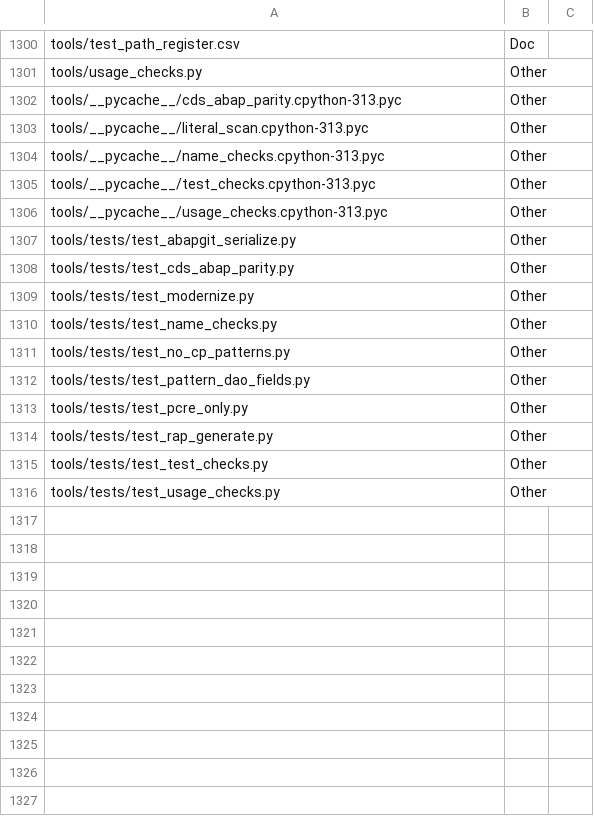
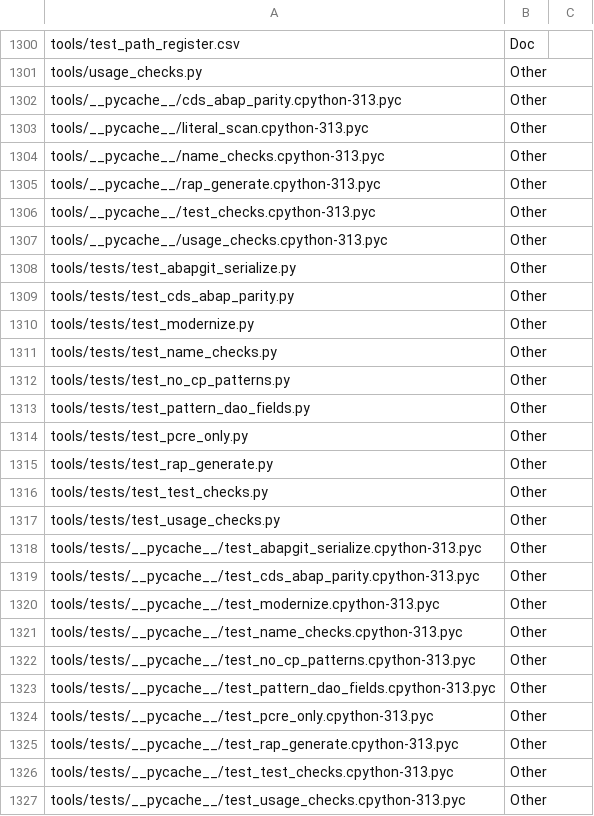
Before and after one commit to jaideep247/bai, a CSV file: ops-suite/docs/Changed_Artifacts.csv, drawn as a sheet; only a part is shown, gaps mark what is left out.

```diff
--- a/ops-suite/docs/Changed_Artifacts.csv
+++ b/ops-suite/docs/Changed_Artifacts.csv
@@ -1304,2 +1304,3 @@ tools/__pycache__/literal_scan.cpython-313.pyc,Other,
 tools/__pycache__/name_checks.cpython-313.pyc,Other,
+tools/__pycache__/rap_generate.cpython-313.pyc,Other,
 tools/__pycache__/test_checks.cpython-313.pyc,Other,
@@ -1316 +1317,11 @@ tools/tests/test_test_checks.py,Other,
 tools/tests/test_usage_checks.py,Other,
+tools/tests/__pycache__/test_abapgit_serialize.cpython-313.pyc,Other,
+tools/tests/__pycache__/test_cds_abap_parity.cpython-313.pyc,Other,
+tools/tests/__pycache__/test_modernize.cpython-313.pyc,Other,
+tools/tests/__pycache__/test_name_checks.cpython-313.pyc,Other,
+tools/tests/__pycache__/test_no_cp_patterns.cpython-313.pyc,Other,
+tools/tests/__pycache__/test_pattern_dao_fields.cpython-313.pyc,Other,
+tools/tests/__pycache__/test_pcre_only.cpython-313.pyc,Other,
+tools/tests/__pycache__/test_rap_generate.cpython-313.pyc,Other,
+tools/tests/__pycache__/test_test_checks.cpython-313.pyc,Other,
+tools/tests/__pycache__/test_usage_checks.cpython-313.pyc,Other,
```
Also changed, not shown: 4 other files.
